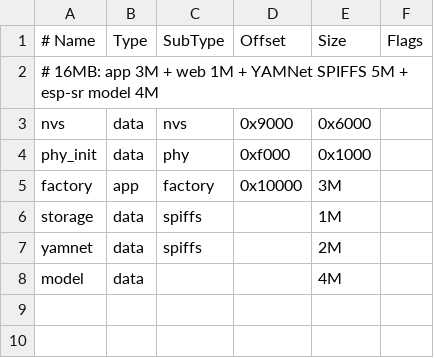
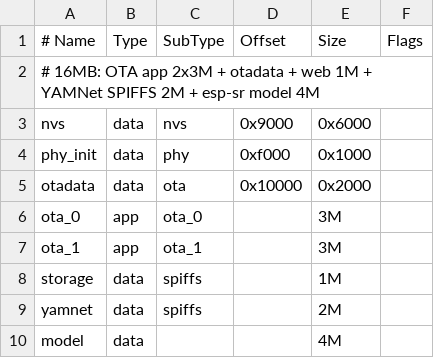
Before and after one commit to DFRobot-Embedded-Software/SEN0766_TJ, a CSV file: config/partitions.csv, drawn as a sheet.

```diff
--- a/config/partitions.csv
+++ b/config/partitions.csv
@@ -1,6 +1,8 @@
 # Name,   Type, SubType, Offset,  Size, Flags
-# 16MB: app 3M + web 1M + YAMNet SPIFFS 5M + esp-sr model 4M
+# 16MB: OTA app 2x3M + otadata + web 1M + YAMNet SPIFFS 2M + esp-sr model 4M
 nvs,      data, nvs,     0x9000,  0x6000,
 phy_init, data, phy,     0xf000,  0x1000,
-factory,  app,  factory, 0x10000, 3M,
+otadata,  data, ota,     0x10000, 0x2000,
+ota_0,    app,  ota_0,   ,        3M,
+ota_1,    app,  ota_1,   ,        3M,
 storage,  data, spiffs,  ,        1M,
```
Also changed, not shown: 37 other files.
